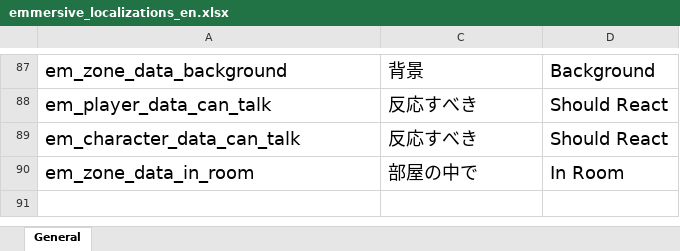
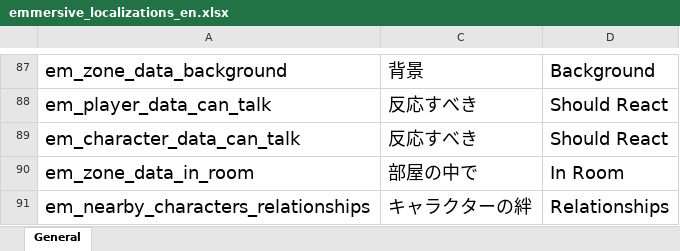
Before and after one commit to gottyduke/Elin.Plugins, an Excel workbook: Emmersive/package/LangMod/EN/emmersive_localizations_en.xlsx, sheet General, drawn as a sheet; only a part is shown, gaps mark what is left out; values as stored, in another font and other column widths than the file's, no borders; the diff names each change by its address in the sheet, - before the commit and + after, or states it on an @@ line.

```diff
--- a/Emmersive/package/LangMod/EN/emmersive_localizations_en.xlsx (sheet General)
+++ b/Emmersive/package/LangMod/EN/emmersive_localizations_en.xlsx (sheet General)
+row 91: em_nearby_characters_relationships | キャラクターの絆 | Relationships
```
Also changed, not shown: Emmersive/package/LangMod/CN/emmersive_localizations_cn.xlsx, 14 other files.
